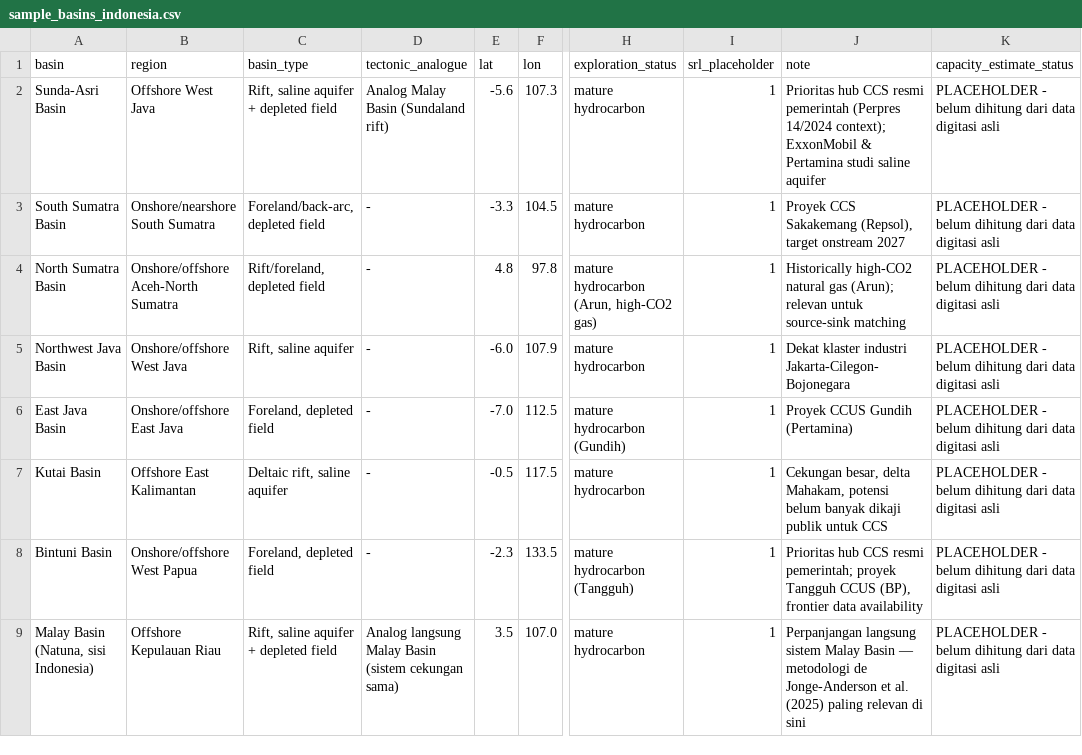
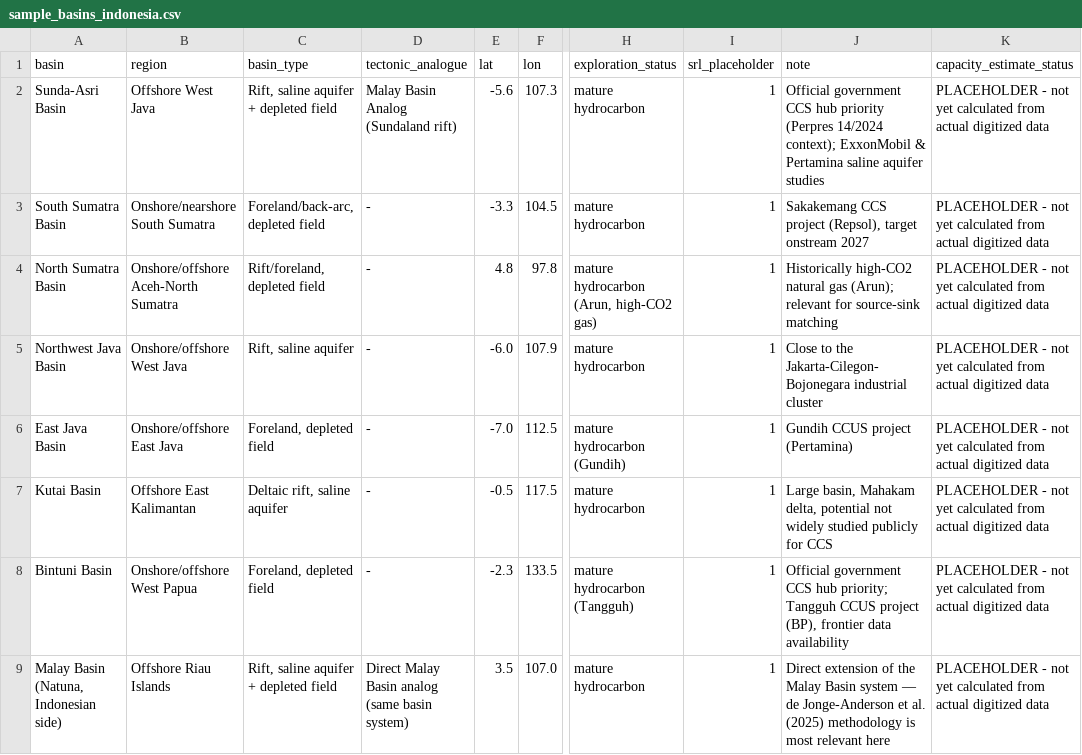
Before and after one commit to Arsyrahmatullah/ccs-screening, a CSV file: data/external/sample_basins_indonesia.csv, drawn as a sheet; only a part is shown, gaps mark what is left out; the diff names each change by its address in the sheet, - before the commit and + after, or states it on an @@ line.

```diff
--- a/data/external/sample_basins_indonesia.csv
+++ b/data/external/sample_basins_indonesia.csv
-D2 (tectonic_analogue): Analog Malay Basin (Sundaland rift)
+D2 (tectonic_analogue): Malay Basin Analog (Sundaland rift)
-J2 (note): Prioritas hub CCS resmi pemerintah (Perpres 14/2024 context); ExxonMobil & Pertamina studi saline aquifer
+J2 (note): Official government CCS hub priority (Perpres 14/2024 context); ExxonMobil & Pertamina saline aquifer studies
-K2:K9 (capacity_estimate_status): PLACEHOLDER - belum dihitung dari data digitasi asli
+K2:K9 (capacity_estimate_status): PLACEHOLDER - not yet calculated from actual digitized data
-J3 (note): Proyek CCS Sakakemang (Repsol), target…
+J3 (note): Sakakemang CCS project (Repsol), target…
-J4 (note): …gas (Arun); relevan untuk source-sink matching
+J4 (note): …gas (Arun); relevant for source-sink matching
-J5 (note): Dekat klaster industri Jakarta-Cilegon-Bojonegara
+J5 (note): Close to the Jakarta-Cilegon-Bojonegara industrial cluster
-J6 (note): Proyek CCUS Gundih (Pertamina)
+J6 (note): Gundih CCUS project (Pertamina)
-J7 (note): Cekungan besar, delta Mahakam, potensi belum banyak dikaji publik untuk CCS
+J7 (note): Large basin, Mahakam delta, potential not widely studied publicly for CCS
-J8 (note): Prioritas hub CCS resmi pemerintah; proyek Tangguh CCUS (BP), frontier…
+J8 (note): Official government CCS hub priority; Tangguh CCUS project (BP), frontier…
-A9 (basin): Malay Basin (Natuna, sisi Indonesia)
+A9 (basin): Malay Basin (Natuna, Indonesian side)
-B9 (region): Offshore Kepulauan Riau
+B9 (region): Offshore Riau Islands
-D9 (tectonic_analogue): Analog langsung Malay Basin (sistem cekungan sama)
+D9 (tectonic_analogue): Direct Malay Basin analog (same basin system)
-J9 (note): Perpanjangan langsung sistem Malay Basin — metodologi de Jonge-Anderson et al. (2025) paling relevan di sini
+J9 (note): Direct extension of the Malay Basin system — de Jonge-Anderson et al. (2025) methodology is most relevant here
```
Also changed, not shown: data/external/sample_emitters_indonesia.csv, 26 other files.
